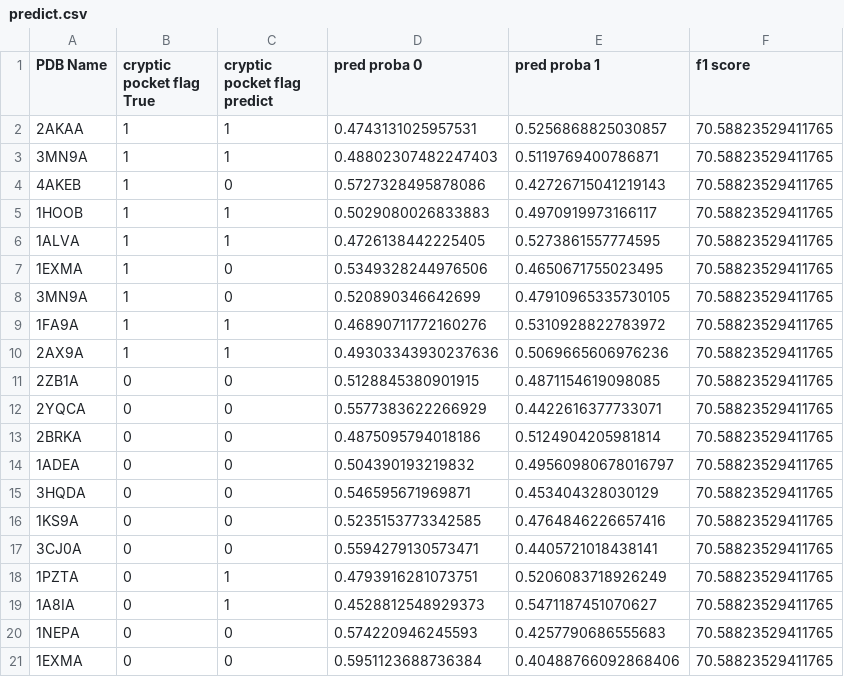
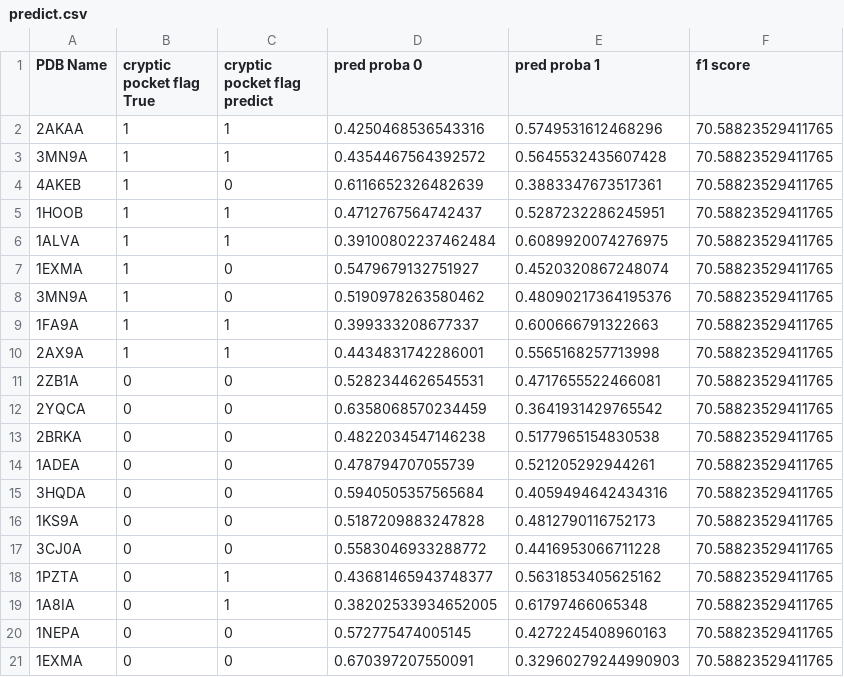
Before and after one commit to MasahitoKumada/research, a CSV file: 2021/output_apo/predict.csv, drawn as a sheet.

```diff
--- a/2021/output_apo/predict.csv
+++ b/2021/output_apo/predict.csv
@@ -1,21 +1,21 @@
 PDB Name,cryptic pocket flag True,cryptic pocket flag predict,pred proba 0,pred proba 1,f1 score
-2AKAA,1,1,0.4743131025957531,0.5256868825030857,70.58823529411765
-3MN9A,1,1,0.48802307482247403,0.5119769400786871,70.58823529411765
-4AKEB,1,0,0.5727328495878086,0.42726715041219143,70.58823529411765
-1HOOB,1,1,0.5029080026833883,0.4970919973166117,70.58823529411765
-1ALVA,1,1,0.4726138442225405,0.5273861557774595,70.58823529411765
-1EXMA,1,0,0.5349328244976506,0.4650671755023495,70.58823529411765
-3MN9A,1,0,0.520890346642699,0.47910965335730105,70.58823529411765
-1FA9A,1,1,0.46890711772160276,0.5310928822783972,70.58823529411765
-2AX9A,1,1,0.49303343930237636,0.5069665606976236,70.58823529411765
-2ZB1A,0,0,0.5128845380901915,0.4871154619098085,70.58823529411765
-2YQCA,0,0,0.5577383622266929,0.4422616377733071,70.58823529411765
-2BRKA,0,0,0.4875095794018186,0.5124904205981814,70.58823529411765
-1ADEA,0,0,0.504390193219832,0.49560980678016797,70.58823529411765
-3HQDA,0,0,0.546595671969871,0.453404328030129,70.58823529411765
-1KS9A,0,0,0.5235153773342585,0.4764846226657416,70.58823529411765
-3CJ0A,0,0,0.5594279130573471,0.4405721018438141,70.58823529411765
-1PZTA,0,1,0.4793916281073751,0.5206083718926249,70.58823529411765
-1A8IA,0,1,0.4528812548929373,0.5471187451070627,70.58823529411765
-1NEPA,0,0,0.574220946245593,0.4257790686555683,70.58823529411765
-1EXMA,0,0,0.5951123688736384,0.40488766092868406,70.58823529411765
+2AKAA,1,1,0.4250468536543316,0.5749531612468296,70.58823529411765
+3MN9A,1,1,0.4354467564392572,0.5645532435607428,70.58823529411765
+4AKEB,1,0,0.6116652326482639,0.3883347673517361,70.58823529411765
+1HOOB,1,1,0.4712767564742437,0.5287232286245951,70.58823529411765
+1ALVA,1,1,0.39100802237462484,0.6089920074276975,70.58823529411765
+1EXMA,1,0,0.5479679132751927,0.4520320867248074,70.58823529411765
+3MN9A,1,0,0.5190978263580462,0.48090217364195376,70.58823529411765
+1FA9A,1,1,0.399333208677337,0.600666791322663,70.58823529411765
+2AX9A,1,1,0.4434831742286001,0.5565168257713998,70.58823529411765
+2ZB1A,0,0,0.5282344626545531,0.4717655522466081,70.58823529411765
+2YQCA,0,0,0.6358068570234459,0.3641931429765542,70.58823529411765
+2BRKA,0,0,0.4822034547146238,0.5177965154830538,70.58823529411765
+1ADEA,0,0,0.478794707055739,0.521205292944261,70.58823529411765
+3HQDA,0,0,0.5940505357565684,0.4059494642434316,70.58823529411765
+1KS9A,0,0,0.5187209883247828,0.4812790116752173,70.58823529411765
+3CJ0A,0,0,0.5583046933288772,0.4416953066711228,70.58823529411765
+1PZTA,0,1,0.43681465943748377,0.5631853405625162,70.58823529411765
+1A8IA,0,1,0.38202533934652005,0.61797466065348,70.58823529411765
+1NEPA,0,0,0.572775474005145,0.4272245408960163,70.58823529411765
+1EXMA,0,0,0.670397207550091,0.32960279244990903,70.58823529411765
```
Also changed, not shown: 2021/output_apo/feature_xgb.csv, 25 other files.
